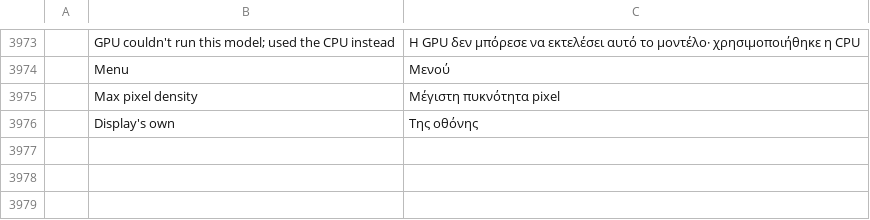
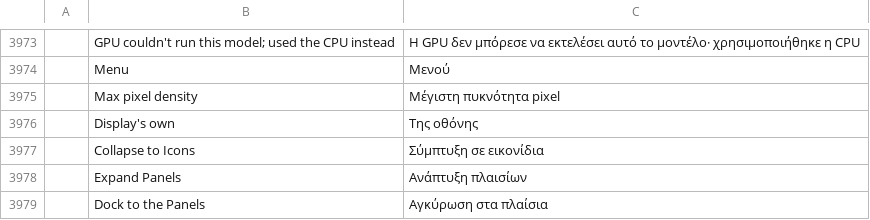
Before and after one commit to ChoqueCastroLD/capishot, a TSV file: crates/ui-egui/src/i18n/el.tsv, drawn as a sheet; only a part is shown, gaps mark what is left out; the diff names each change by its address in the sheet, - before the commit and + after, or states it on an @@ line.

```diff
--- a/crates/ui-egui/src/i18n/el.tsv
+++ b/crates/ui-egui/src/i18n/el.tsv
+row 3977:  | Collapse to Icons | Σύμπτυξη σε εικονίδια
+row 3978:  | Expand Panels | Ανάπτυξη πλαισίων
+row 3979:  | Dock to the Panels | Αγκύρωση στα πλαίσια
```
Also changed, not shown: crates/ui-egui/src/i18n/de.tsv, crates/ui-egui/src/i18n/ja.tsv, 44 other files.
